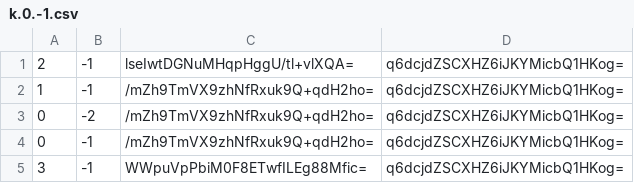
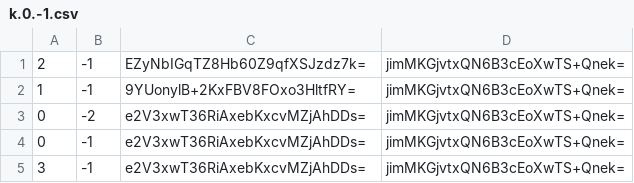
Before and after one commit to Natino64/Nova-Terra_Nether-Map, a CSV file: tiles/zoom.-1/metadata/k.0.-1.csv, drawn as a sheet.

```diff
--- a/tiles/zoom.-1/metadata/k.0.-1.csv
+++ b/tiles/zoom.-1/metadata/k.0.-1.csv
@@ -1,5 +1,5 @@
-2,-1,lseIwtDGNuMHqpHggU/tl+vlXQA=,q6dcjdZSCXHZ6iJKYMicbQ1HKog=
-1,-1,/mZh9TmVX9zhNfRxuk9Q+qdH2ho=,q6dcjdZSCXHZ6iJKYMicbQ1HKog=
-0,-2,/mZh9TmVX9zhNfRxuk9Q+qdH2ho=,q6dcjdZSCXHZ6iJKYMicbQ1HKog=
-0,-1,/mZh9TmVX9zhNfRxuk9Q+qdH2ho=,q6dcjdZSCXHZ6iJKYMicbQ1HKog=
-3,-1,WWpuVpPbiM0F8ETwfILEg88Mfic=,q6dcjdZSCXHZ6iJKYMicbQ1HKog=
+2,-1,EZyNbIGqTZ8Hb60Z9qfXSJzdz7k=,jimMKGjvtxQN6B3cEoXwTS+Qnek=
+1,-1,9YUonylB+2KxFBV8FOxo3HltfRY=,jimMKGjvtxQN6B3cEoXwTS+Qnek=
+0,-2,e2V3xwT36RiAxebKxcvMZjAhDDs=,jimMKGjvtxQN6B3cEoXwTS+Qnek=
+0,-1,e2V3xwT36RiAxebKxcvMZjAhDDs=,jimMKGjvtxQN6B3cEoXwTS+Qnek=
+3,-1,e2V3xwT36RiAxebKxcvMZjAhDDs=,jimMKGjvtxQN6B3cEoXwTS+Qnek=
```
Also changed, not shown: tiles/zoom.-1/metadata/k.-1.-1.csv, tiles/zoom.-1/metadata/k.-1.0.csv, 48 other files.
